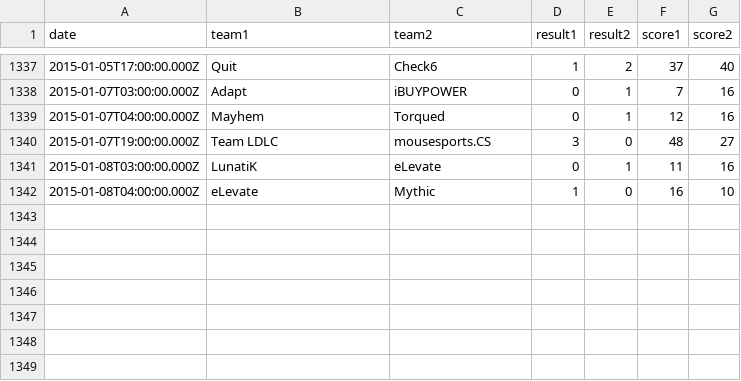
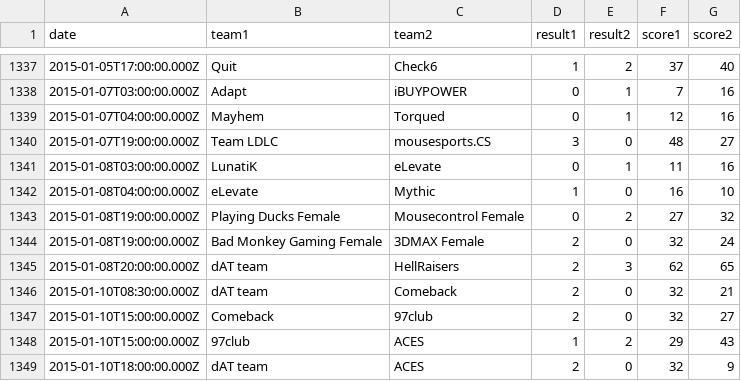
Before and after one commit to kenany/csgo-elo, a CSV file: matches.csv, drawn as a sheet; only a part is shown, gaps mark what is left out.

Commit message:
matches

```diff
--- a/matches.csv
+++ b/matches.csv
@@ -1342 +1342,8 @@ date,team1,team2,result1,result2,score1,score2
 2015-01-08T04:00:00.000Z,eLevate,Mythic,1,0,16,10
+2015-01-08T19:00:00.000Z,Playing Ducks Female,Mousecontrol Female,0,2,27,32
+2015-01-08T19:00:00.000Z,Bad Monkey Gaming Female,3DMAX Female,2,0,32,24
+2015-01-08T20:00:00.000Z,dAT team,HellRaisers,2,3,62,65
+2015-01-10T08:30:00.000Z,dAT team,Comeback,2,0,32,21
+2015-01-10T15:00:00.000Z,Comeback,97club,2,0,32,27
+2015-01-10T15:00:00.000Z,97club,ACES,1,2,29,43
+2015-01-10T18:00:00.000Z,dAT team,ACES,2,0,32,9
```
